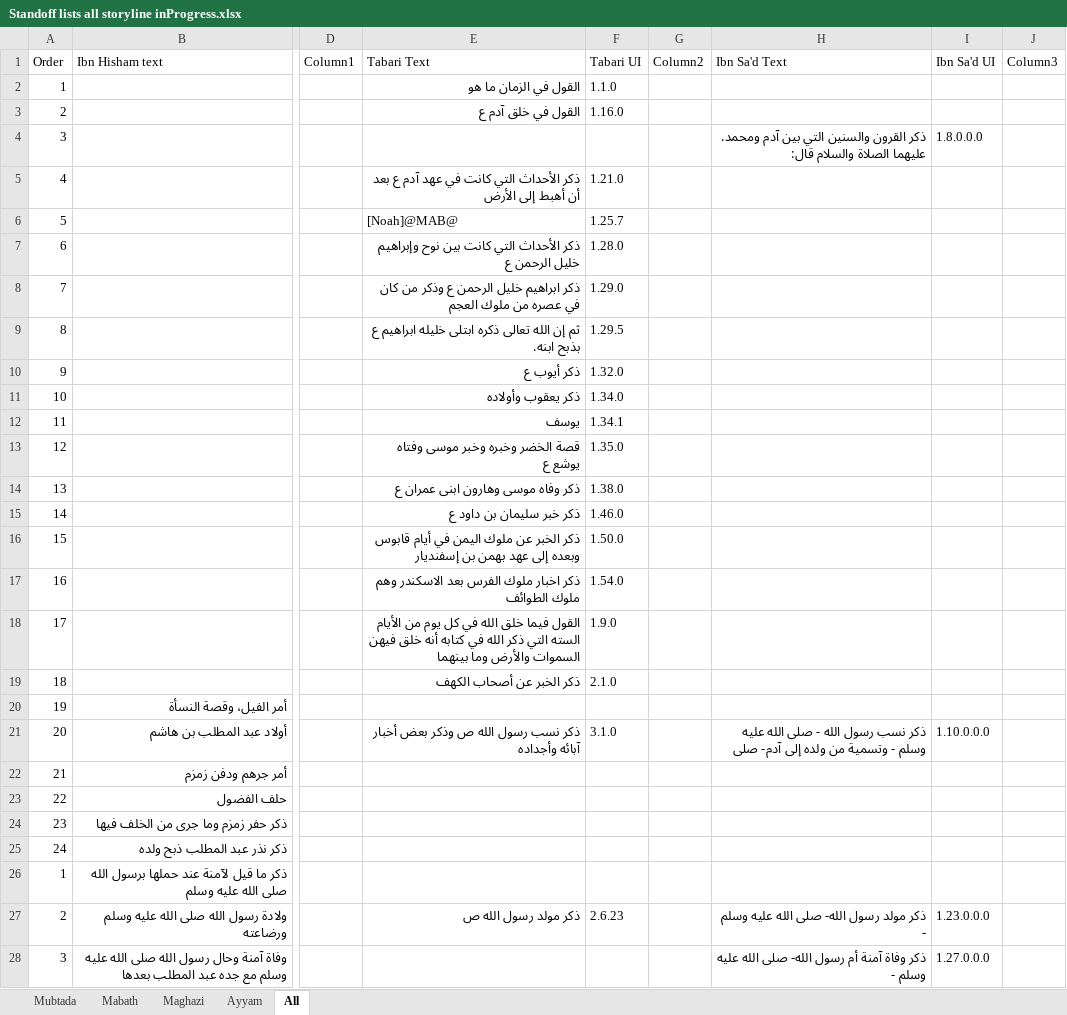
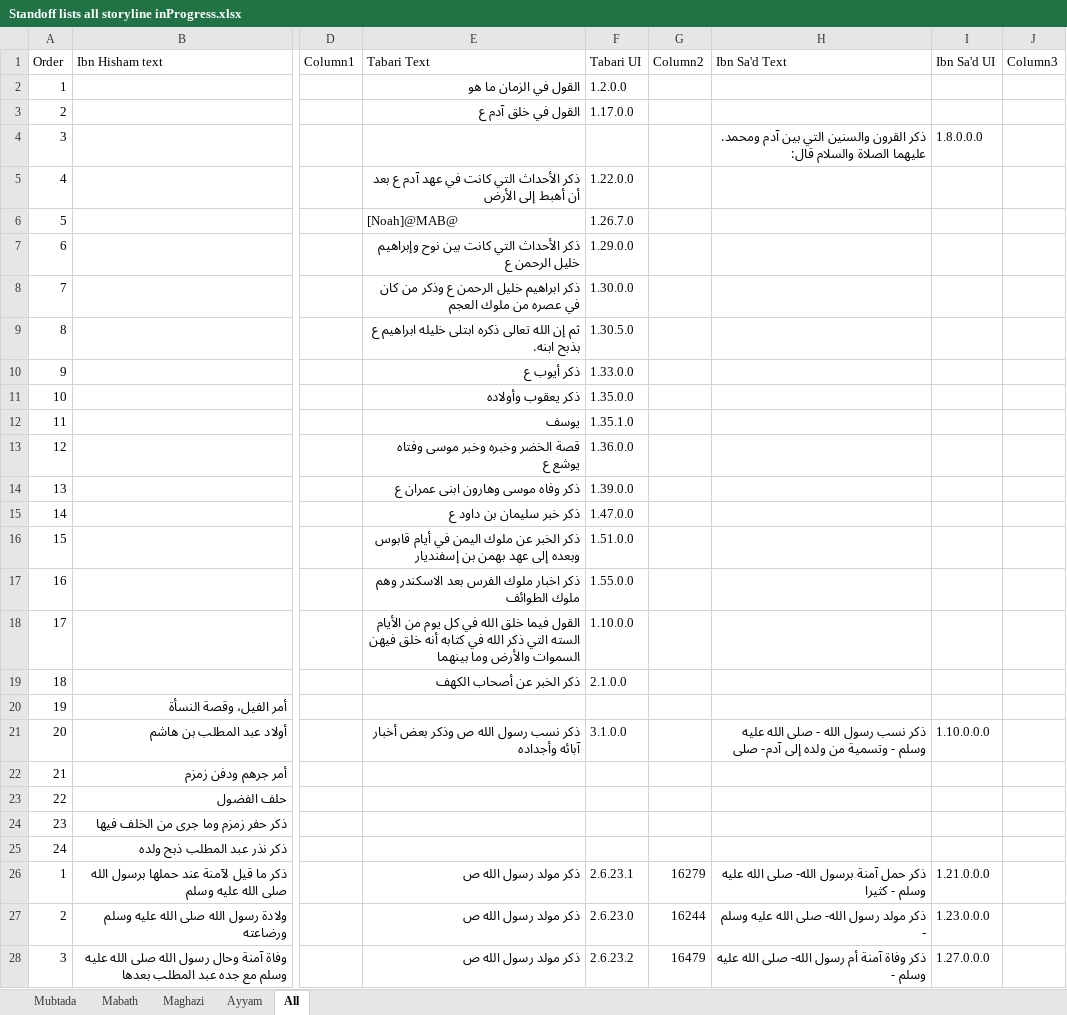
Before and after one commit to kitab-project-org/DSP-Data, an Excel workbook: global datasets/storyline/Standoff lists all storyline inProgress.xlsx, sheet All, drawn as a sheet; only a part is shown, gaps mark what is left out; values as stored, in another font and other column widths than the file's, no borders; table styles not drawn; the diff covers the shown part only; the diff names each change by its address in the sheet, - before the commit and + after, or states it on an @@ line.

Commit message:
changes to tabari markdown and corresponding superheadings and storyline in Progress

```diff
--- a/global datasets/storyline/Standoff lists all storyline inProgress.xlsx (sheet All)
+++ b/global datasets/storyline/Standoff lists all storyline inProgress.xlsx (sheet All)
-F2 (Tabari UI): 1.1.0
+F2 (Tabari UI): 1.2.0.0
-F3 (Tabari UI): 1.16.0
+F3 (Tabari UI): 1.17.0.0
-F5 (Tabari UI): 1.21.0
+F5 (Tabari UI): 1.22.0.0
-F6 (Tabari UI): 1.25.7
+F6 (Tabari UI): 1.26.7.0
-F7 (Tabari UI): 1.28.0
+F7 (Tabari UI): 1.29.0.0
-F8 (Tabari UI): 1.29.0
+F8 (Tabari UI): 1.30.0.0
-F9 (Tabari UI): 1.29.5
+F9 (Tabari UI): 1.30.5.0
-F10 (Tabari UI): 1.32.0
+F10 (Tabari UI): 1.33.0.0
-F11 (Tabari UI): 1.34.0
+F11 (Tabari UI): 1.35.0.0
-F12 (Tabari UI): 1.34.1
+F12 (Tabari UI): 1.35.1.0
-F13 (Tabari UI): 1.35.0
+F13 (Tabari UI): 1.36.0.0
-F14 (Tabari UI): 1.38.0
+F14 (Tabari UI): 1.39.0.0
-F15 (Tabari UI): 1.46.0
+F15 (Tabari UI): 1.47.0.0
-F16 (Tabari UI): 1.50.0
+F16 (Tabari UI): 1.51.0.0
-F17 (Tabari UI): 1.54.0
+F17 (Tabari UI): 1.55.0.0
-F18 (Tabari UI): 1.9.0
+F18 (Tabari UI): 1.10.0.0
-F19 (Tabari UI): 2.1.0
+F19 (Tabari UI): 2.1.0.0
-F21 (Tabari UI): 3.1.0
+F21 (Tabari UI): 3.1.0.0
-E26 (Tabari Text): (empty)
+E26 (Tabari Text): ذكر مولد رسول الله ص
-F26 (Tabari UI): (empty)
+F26 (Tabari UI): 2.6.23.1
-G26 (Column2): (empty)
+G26 (Column2): 16279
-H26 (Ibn Sa'd Text): (empty)
+H26 (Ibn Sa'd Text): ذكر حمل آمنة برسول الله- صلى الله عليه وسلم - كثيرا
-I26 (Ibn Sa'd UI): (empty)
+I26 (Ibn Sa'd UI): 1.21.0.0.0
-F27 (Tabari UI): 2.6.23
+F27 (Tabari UI): 2.6.23.0
-G27 (Column2): (empty)
+G27 (Column2): 16244
-E28 (Tabari Text): (empty)
+E28 (Tabari Text): ذكر مولد رسول الله ص
-F28 (Tabari UI): (empty)
+F28 (Tabari UI): 2.6.23.2
-G28 (Column2): (empty)
+G28 (Column2): 16479
```
Also changed, not shown: 106 edited cells elsewhere in this sheet, sheet Mabath, 13 other files.
